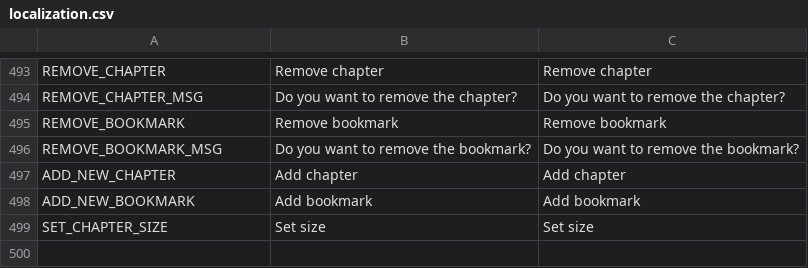
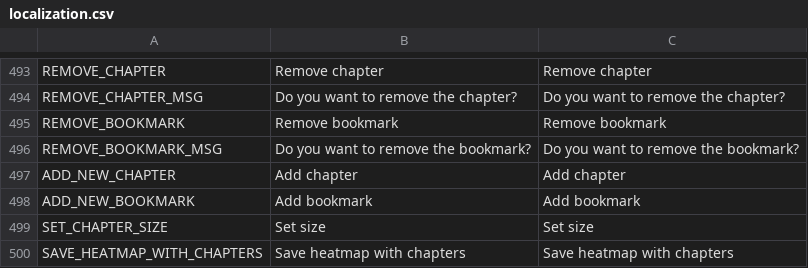
Before and after one commit to OpenFunscripter/OFS, a CSV file: localization/localization.csv, drawn as a sheet; only a part is shown, gaps mark what is left out; the diff names each change by its address in the sheet, - before the commit and + after, or states it on an @@ line.

Commit message:
add "Save heatmap with chapter"

```diff
--- a/localization/localization.csv
+++ b/localization/localization.csv
+row 500: SAVE_HEATMAP_WITH_CHAPTERS | Save heatmap with chapters | Save heatmap with chapters
```
Also changed, not shown: 6 other files.
